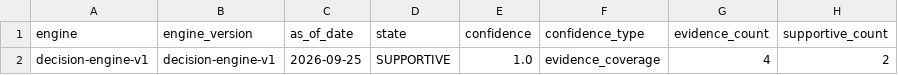
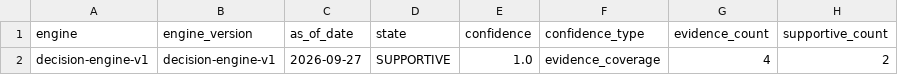
Before and after one commit to mohamednossaoui-max/US500-Macro-Intelligence, a CSV file: public_data/decision_engine_research_v1.csv, drawn as a sheet; only a part is shown; the diff names each change by its address in the sheet, - before the commit and + after, or states it on an @@ line.

```diff
--- a/public_data/decision_engine_research_v1.csv
+++ b/public_data/decision_engine_research_v1.csv
-C2 (as_of_date): 2026-09-25
+C2 (as_of_date): 2026-09-27
```
Also changed, not shown: 3 other files.
